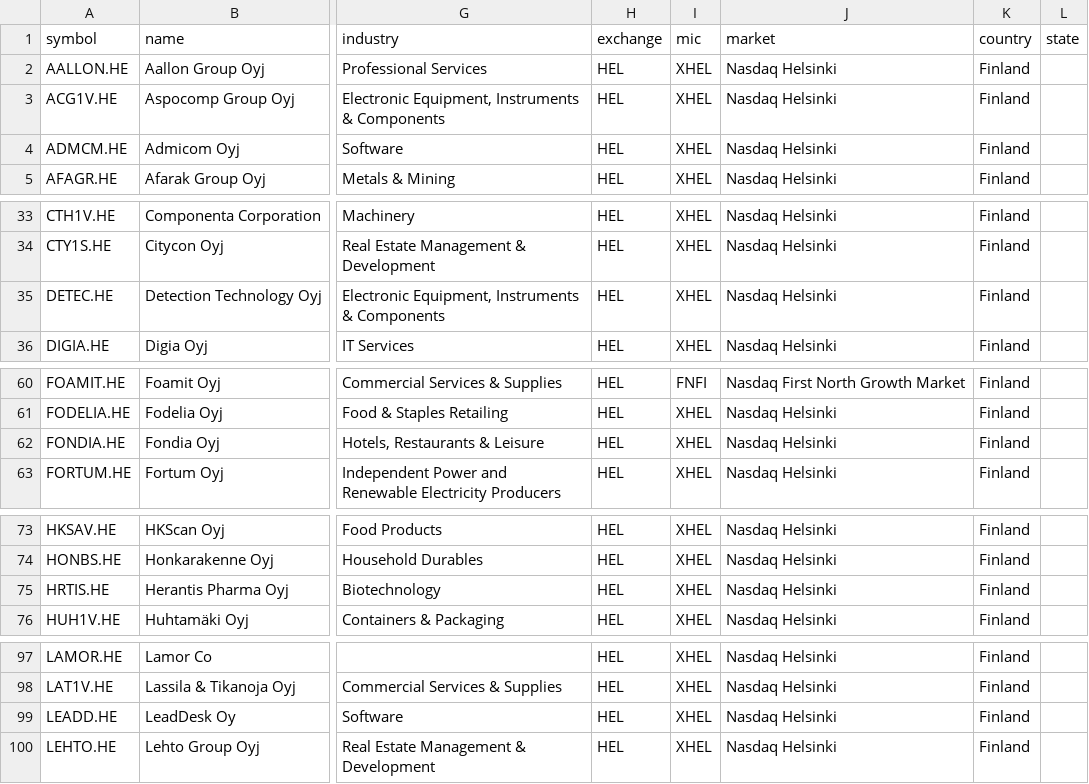
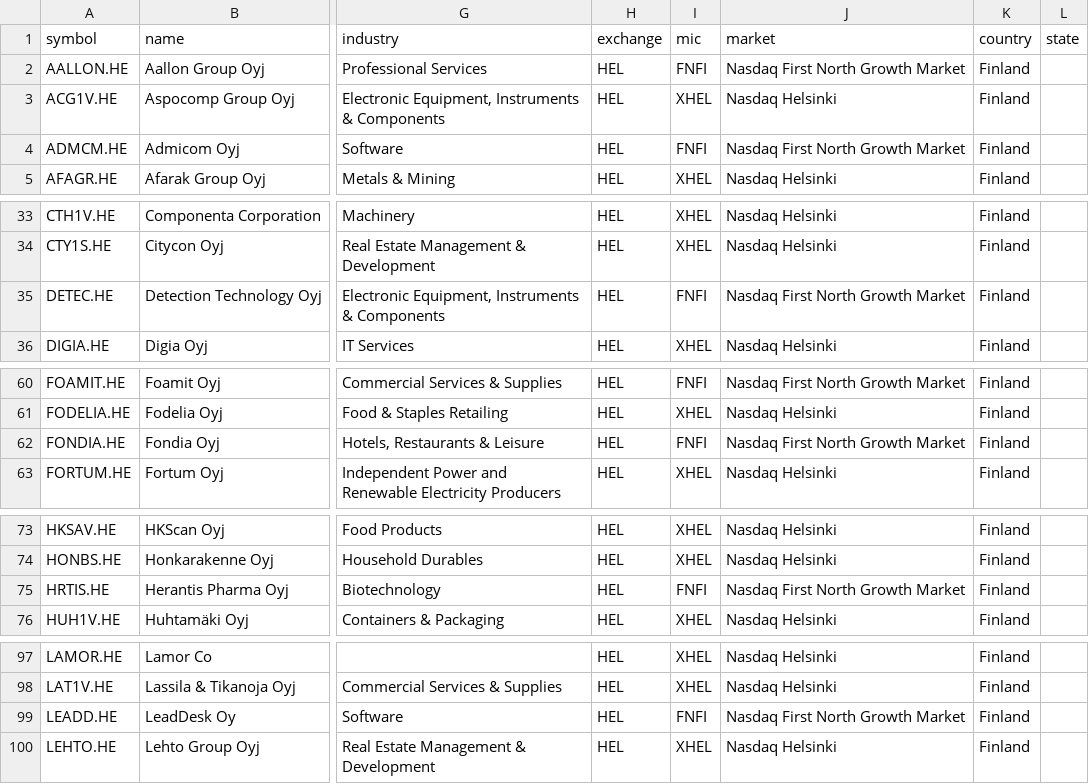
Before and after one commit to JerBouma/FinanceDatabase, a CSV file: database/equities/HEL.csv, drawn as a sheet; only a part is shown, gaps mark what is left out; the diff covers the shown part only; the diff names each change by its address in the sheet, - before the commit and + after, or states it on an @@ line.

```diff
--- a/database/equities/HEL.csv
+++ b/database/equities/HEL.csv
-I2 (mic): XHEL
+I2 (mic): FNFI
-J2 (market): Nasdaq Helsinki
+J2 (market): Nasdaq First North Growth Market
-I4 (mic): XHEL
+I4 (mic): FNFI
-J4 (market): Nasdaq Helsinki
+J4 (market): Nasdaq First North Growth Market
-I35 (mic): XHEL
+I35 (mic): FNFI
-J35 (market): Nasdaq Helsinki
+J35 (market): Nasdaq First North Growth Market
-I62 (mic): XHEL
+I62 (mic): FNFI
-J62 (market): Nasdaq Helsinki
+J62 (market): Nasdaq First North Growth Market
-I75 (mic): XHEL
+I75 (mic): FNFI
-J75 (market): Nasdaq Helsinki
+J75 (market): Nasdaq First North Growth Market
-I99 (mic): XHEL
+I99 (mic): FNFI
-J99 (market): Nasdaq Helsinki
+J99 (market): Nasdaq First North Growth Market
```
Also changed, not shown: 8 edited cells elsewhere in this file, database/equities/CPH.csv, database/equities/STO.csv.
